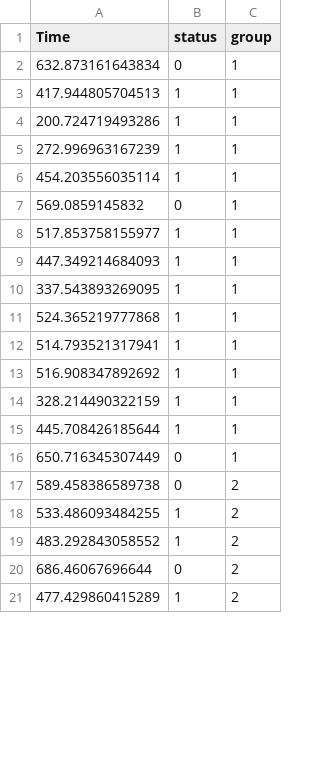
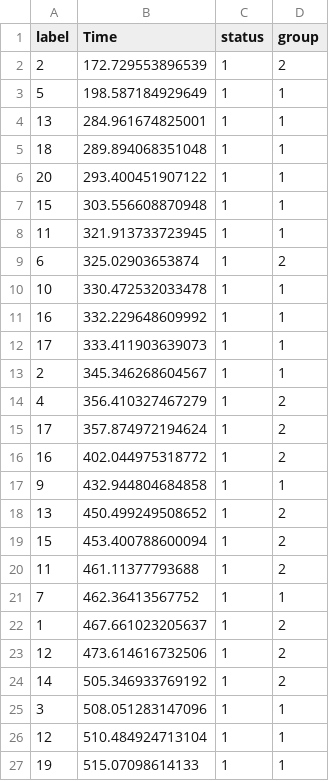
Before and after one commit to Jaimemosg/EstimationTools, a CSV file: extra/sim_wei.csv, drawn as a sheet; only a part is shown; removed rows and columns are numbered as before the commit, all else as after; the diff covers the shown part only; the diff names each change by its address in the sheet, - before the commit and + after, or states it on an @@ line.

Commit message:
Changed, censoring time corrected in example.

```diff
--- a/extra/sim_wei.csv
+++ b/extra/sim_wei.csv
+column A (label), rows 3-8: 5 | 13 | 18 | 20 | 15 | 11; rows 10-13: 10 | 16 | 17 | 2; row 17: 9; rows 21-24: 7 | 1 | 12 | 14
-row 2: 632.873161643834 | 0 | 1
+row 2: 2 | 172.729553896539 | 1 | 2
-B3 (Time): 417.944805704513
+B3 (Time): 198.587184929649
-B4 (Time): 200.724719493286
+B4 (Time): 284.961674825001
-B5 (Time): 272.996963167239
+B5 (Time): 289.894068351048
-B6 (Time): 454.203556035114
+B6 (Time): 293.400451907122
-row 7: 569.0859145832 | 0 | 1
-B7 (Time): 517.853758155977
+B7 (Time): 303.556608870948
-B8 (Time): 447.349214684093
+B8 (Time): 321.913733723945
+row 9: 6 | 325.02903653874 | 1 | 2
-B10 (Time): 337.543893269095
+B10 (Time): 330.472532033478
-B11 (Time): 524.365219777868
+B11 (Time): 332.229648609992
-B12 (Time): 514.793521317941
+B12 (Time): 333.411903639073
-B13 (Time): 516.908347892692
+B13 (Time): 345.346268604567
+row 14: 4 | 356.410327467279 | 1 | 2
+row 15: 17 | 357.874972194624 | 1 | 2
+row 16: 16 | 402.044975318772 | 1 | 2
-B17 (Time): 328.214490322159
+B17 (Time): 432.944804684858
+row 18: 13 | 450.499249508652 | 1 | 2
+row 19: 15 | 453.400788600094 | 1 | 2
+row 20: 11 | 461.11377793688 | 1 | 2
-B21 (Time): 445.708426185644
+B21 (Time): 462.36413567752
-row 16: 650.716345307449 | 0 | 1
-row 17: 589.458386589738 | 0 | 2
-B22 (Time): 533.486093484255
+B22 (Time): 467.661023205637
-B23 (Time): 483.292843058552
+B23 (Time): 473.614616732506
-row 20: 686.46067696644 | 0 | 2
-B24 (Time): 477.429860415289
+B24 (Time): 505.346933769192
+row 25: 3 | 508.051283147096 | 1 | 1
+row 26: 12 | 510.484924713104 | 1 | 1
+row 27: 19 | 515.07098614133 | 1 | 1
```
Also changed, not shown: 7 added rows, 3 removed rows and 7 edited cells elsewhere in this file, 1 other file.
